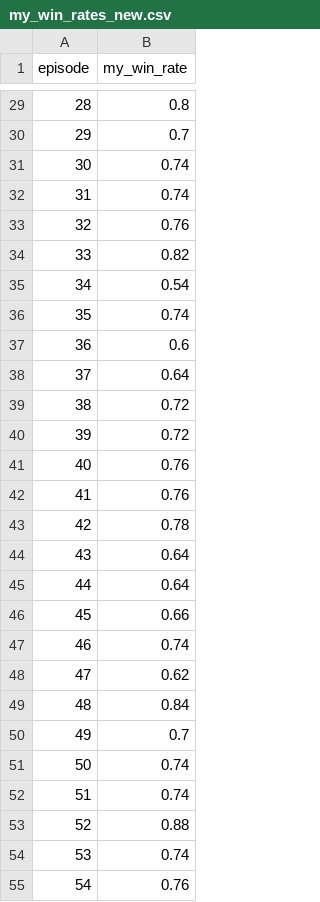
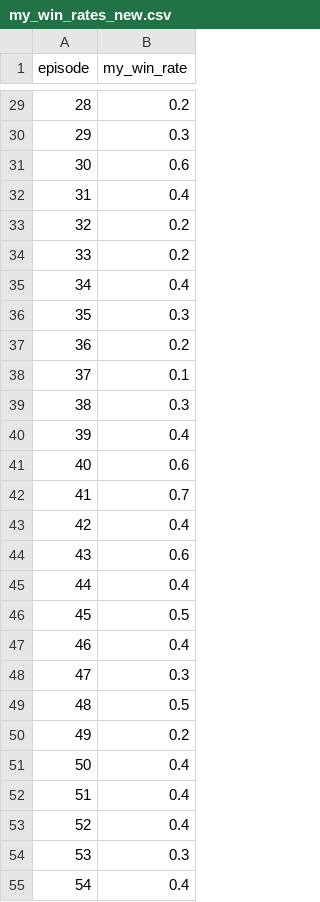
Before and after one commit to stackovercode/Ludo-Q-learning-project, a CSV file: my_win_rates_new.csv, drawn as a sheet; only a part is shown, gaps mark what is left out; the diff covers the shown part only.

```diff
--- a/my_win_rates_new.csv
+++ b/my_win_rates_new.csv
@@ -29,27 +29,27 @@ episode,my_win_rate
-28,0.8
-29,0.7
-30,0.74
-31,0.74
-32,0.76
-33,0.82
-34,0.54
-35,0.74
-36,0.6
-37,0.64
-38,0.72
-39,0.72
-40,0.76
-41,0.76
-42,0.78
-43,0.64
-44,0.64
-45,0.66
-46,0.74
-47,0.62
-48,0.84
-49,0.7
-50,0.74
-51,0.74
-52,0.88
-53,0.74
-54,0.76
+28,0.2
+29,0.3
+30,0.6
+31,0.4
+32,0.2
+33,0.2
+34,0.4
+35,0.3
+36,0.2
+37,0.1
+38,0.3
+39,0.4
+40,0.6
+41,0.7
+42,0.4
+43,0.6
+44,0.4
+45,0.5
+46,0.4
+47,0.3
+48,0.5
+49,0.2
+50,0.4
+51,0.4
+52,0.4
+53,0.3
+54,0.4
```
Also changed, not shown: 73 edited cells elsewhere in this file, 31 other files.
